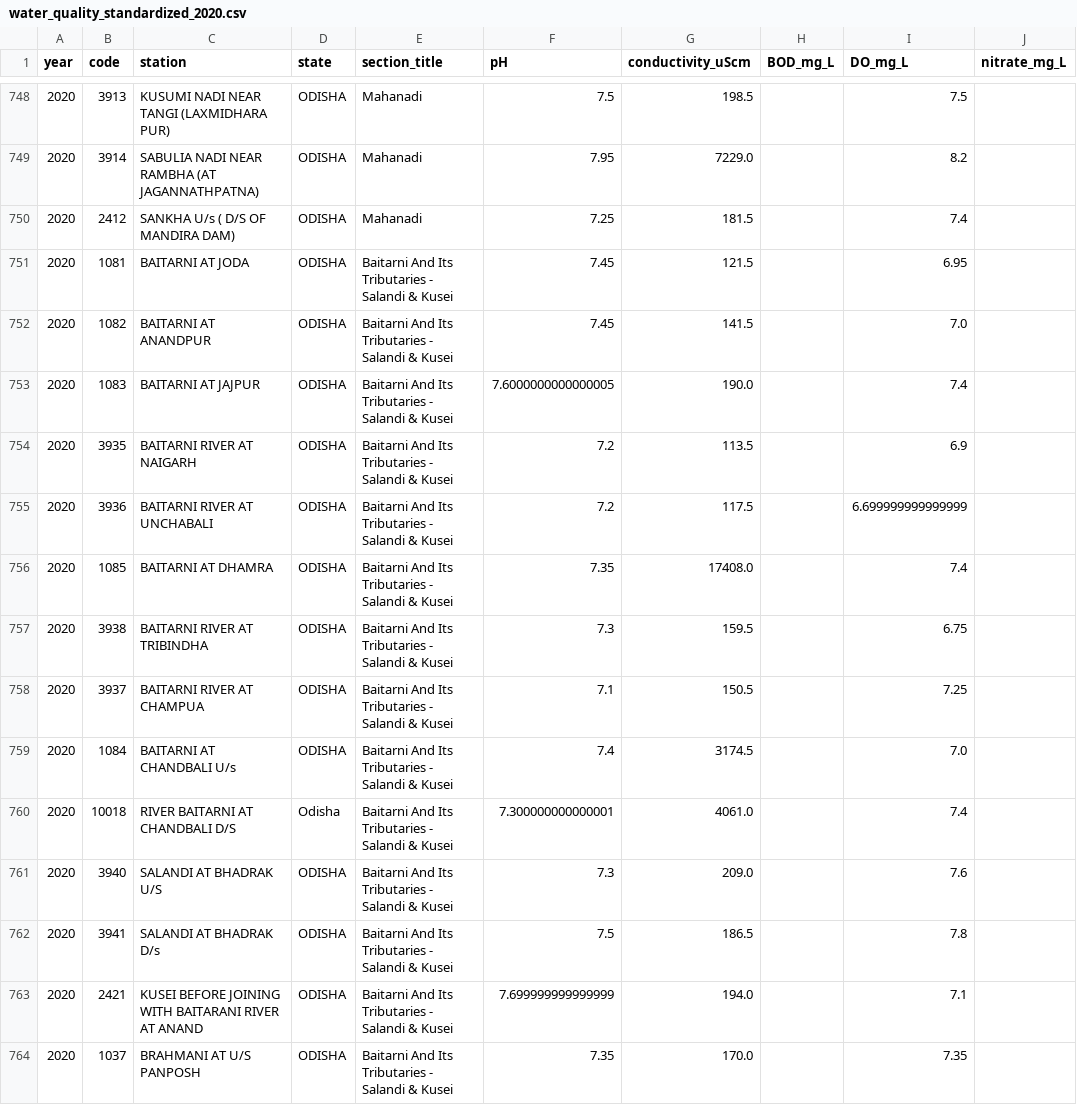
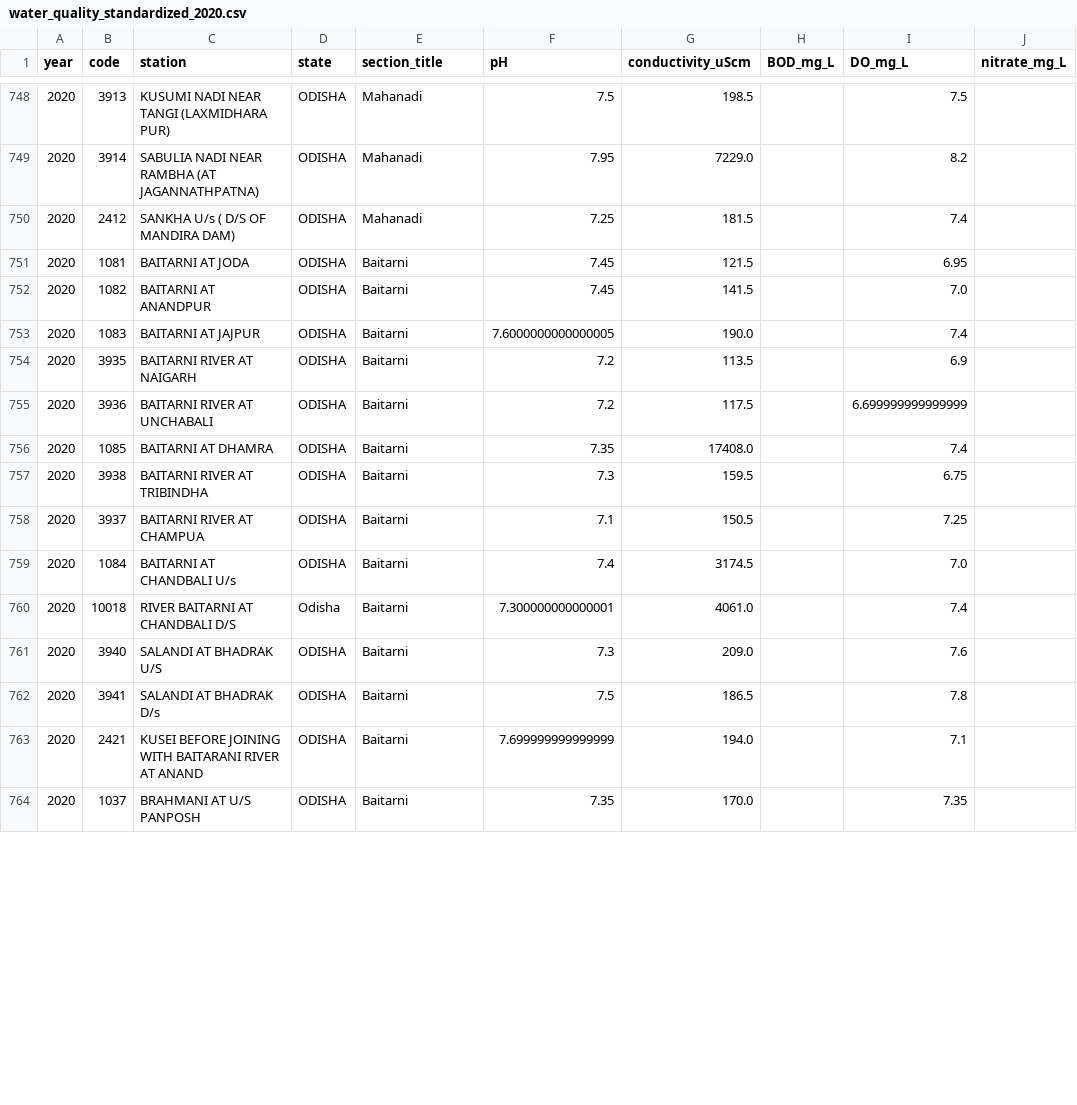
Before and after one commit to Hemanth4176/water-quality-monitoring, a CSV file: data/processed/water_quality_standardized_2020.csv, drawn as a sheet; only a part is shown, gaps mark what is left out; the diff covers the shown part only; the diff names each change by its address in the sheet, - before the commit and + after, or states it on an @@ line.

```diff
--- a/data/processed/water_quality_standardized_2020.csv
+++ b/data/processed/water_quality_standardized_2020.csv
-E751:E764 (section_title): Baitarni And Its Tributaries - Salandi & Kusei
+E751:E764 (section_title): Baitarni
```
Also changed, not shown: 122 edited cells elsewhere in this file, data/extracted_csv_by_section/water_quality_by_section_2016.csv, data/extracted_csv_by_section/water_quality_by_section_2021.csv, 17 other files.
